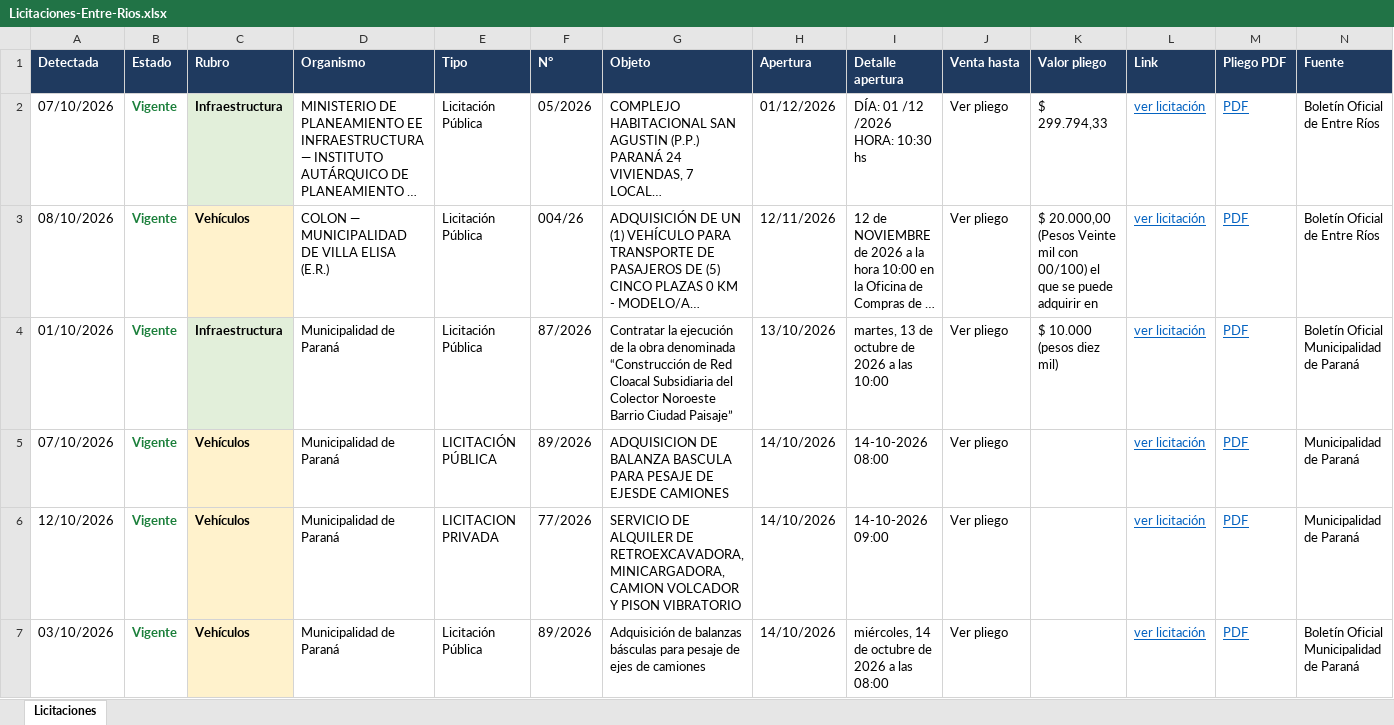
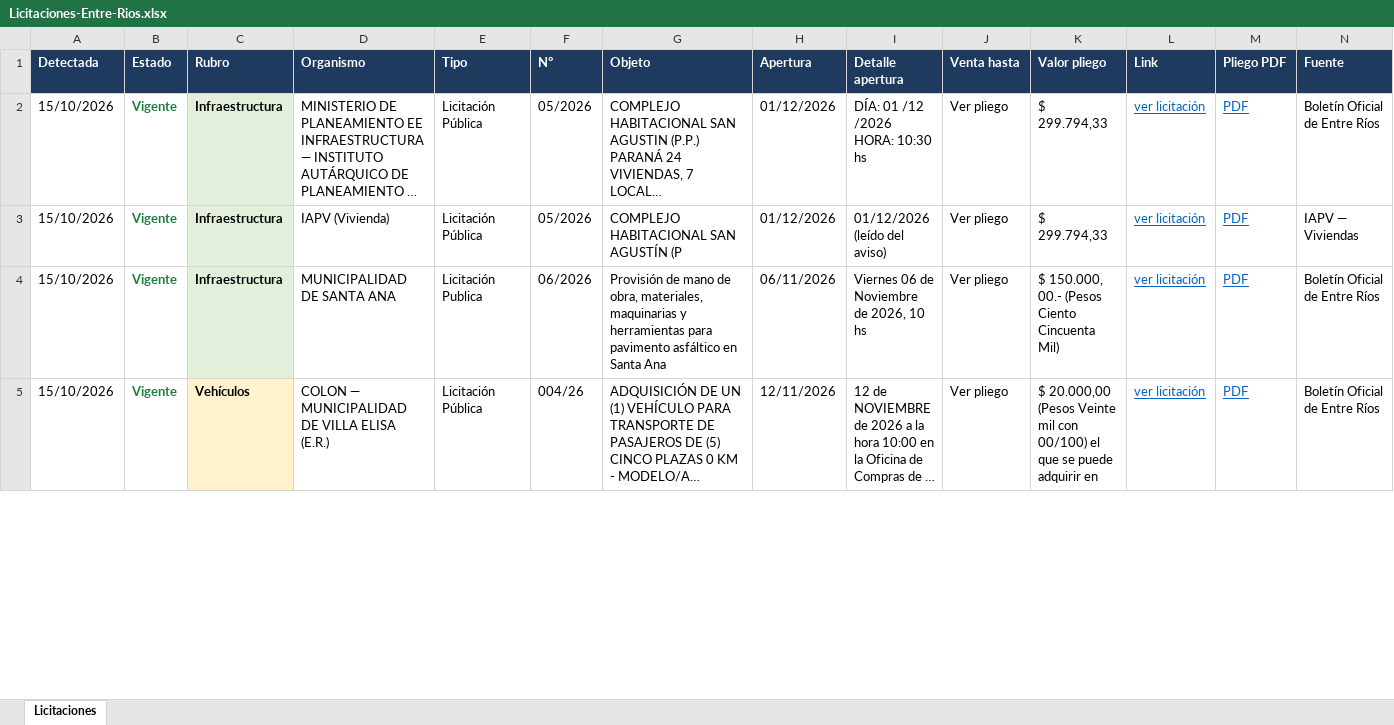
Before and after one commit to delfivit/lic-ER, an Excel workbook: Licitaciones-Entre-Rios.xlsx, sheet Licitaciones, drawn as a sheet; only a part is shown; long unchanged cells end in …; values as stored, in another font and other column widths than the file's, no borders; removed rows and columns are numbered as before the commit, all else as after; the diff covers the shown part only; the diff names each change by its address in the sheet, - before the commit and + after, or states it on an @@ line.

Commit message:
Publicar el diagnóstico de fuentes (estaba congelado hace dos semanas)
El scraper genera diagnostico.csv en cada corrida, pero ni el workflow ni
correr.sh lo incluían en el commit: la hoja Fuentes mostraba el estado del
01/10/2026 aunque el sistema corriera todos los días. Por eso Min. Planeamiento
figuraba en ERROR con un timeout de ese día, cuando hace rato responde normal
(0,4s).

Incluye además el arreglo pendiente del Resumen:
- Los contadores salían como porcentaje ('3000%' por 30 descartadas): clear()
  no borra el formato de número.
- 'VIGENTES' mostraba sólo las no descartadas (4 de 24). Ahora se ven las dos
  cifras: el total vigente y las que siguen en carrera.
- La ventana de próximas aperturas pasa de 15 a 30 días.

```diff
--- a/Licitaciones-Entre-Rios.xlsx (sheet Licitaciones)
+++ b/Licitaciones-Entre-Rios.xlsx (sheet Licitaciones)
-A2 (Detectada): 07/10/2026
+A2 (Detectada): 15/10/2026
+row 3: 15/10/2026 | Vigente | Infraestructura | IAPV (Vivienda) | Licitación Pública | 05/2026 | COMPLEJO HABITACIONAL SAN AGUSTÍN (P | 01/12/2026 | 01/12/2026 (leído del aviso) | Ver pliego | $ 299.794,33 | ver licitación | PDF | IAPV — Viviendas
+row 4: 15/10/2026 | Vigente | Infraestructura | MUNICIPALIDAD DE SANTA ANA | Licitación Publica | 06/2026 | Provisión de mano de obra, materiales, maquinarias y herramientas para pavimento asfáltico en Santa Ana | 06/11/2026 | Viernes 06 de Noviembre de 2026, 10 hs | Ver pliego | $ 150.000, 00.- (Pesos Ciento Cincuenta Mil) | ver licitación | PDF | Boletín Oficial de Entre Ríos
-A5 (Detectada): 08/10/2026
+A5 (Detectada): 15/10/2026
-row 4: 01/10/2026 | Vigente | Infraestructura | Municipalidad de Paraná | Licitación Pública | 87/2026 | Contratar la ejecución de la obra denominada “Construcción de Red Cloacal Subsidiaria del Colector Noroeste Barrio Ciudad Paisaje” | 13/10/2026 | martes, 13 de octubre de 2026 a las 10:00 | Ver pliego | $ 10.000 (pesos diez mil) | ver licitación | PDF | Boletín Oficial Municipalidad de Paraná
-row 5: 07/10/2026 | Vigente | Vehículos | Municipalidad de Paraná | LICITACIÓN PÚBLICA | 89/2026 | ADQUISICION DE BALANZA BASCULA PARA PESAJE DE EJESDE CAMIONES | 14/10/2026 | 14-10-2026 08:00 | Ver pliego |  | ver licitación | PDF | Municipalidad de Paraná
-row 6: 12/10/2026 | Vigente | Vehículos | Municipalidad de Paraná | LICITACION PRIVADA | 77/2026 | SERVICIO DE ALQUILER DE RETROEXCAVADORA, MINICARGADORA, CAMION VOLCADOR Y PISON VIBRATORIO | 14/10/2026 | 14-10-2026 09:00 | Ver pliego |  | ver licitación | PDF | Municipalidad de Paraná
-row 7: 03/10/2026 | Vigente | Vehículos | Municipalidad de Paraná | Licitación Pública | 89/2026 | Adquisición de balanzas básculas para pesaje de ejes de camiones | 14/10/2026 | miércoles, 14 de octubre de 2026 a las 08:00 | Ver pliego |  | ver licitación | PDF | Boletín Oficial Municipalidad de Paraná
```
Also changed, not shown: 3 added rows, 10 removed rows and 24 edited cells elsewhere in this sheet, hidden cells, 6 other files.
